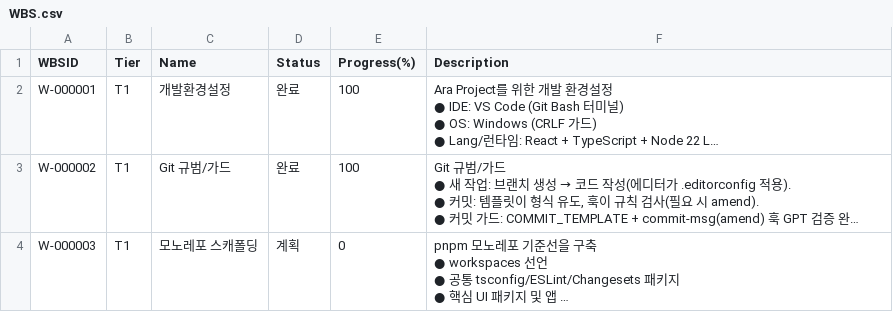
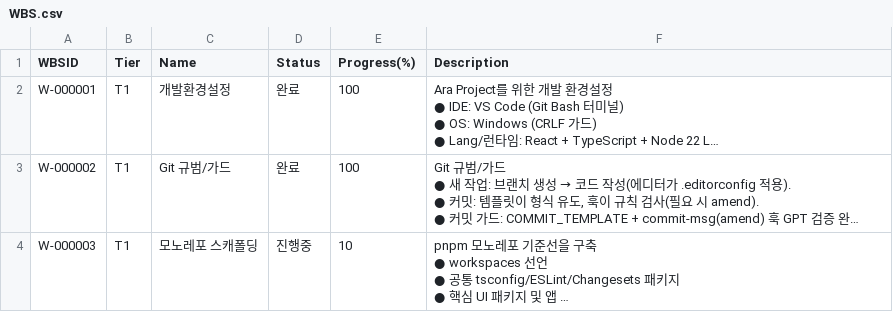
Before and after one commit to CompNh/ara, a CSV file: planning/WBS.csv, drawn as a sheet; long unchanged cells end in …; the diff names each change by its address in the sheet, - before the commit and + after, or states it on an @@ line.

```diff
--- a/planning/WBS.csv
+++ b/planning/WBS.csv
-D4 (Status): 계획
+D4 (Status): 진행중
-E4 (Progress(%)): 0
+E4 (Progress(%)): 10
```
Also changed, not shown: planning/Tasks.csv, 4 other files.
